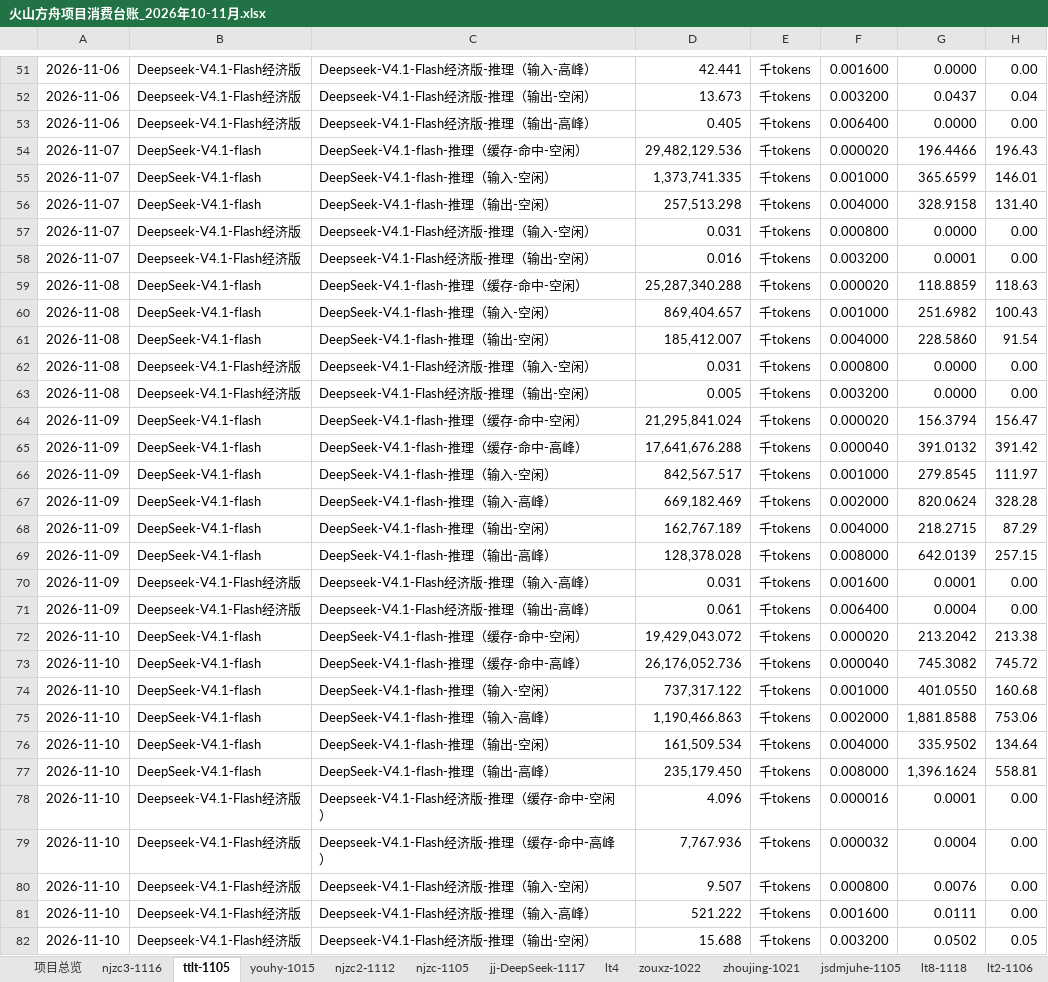
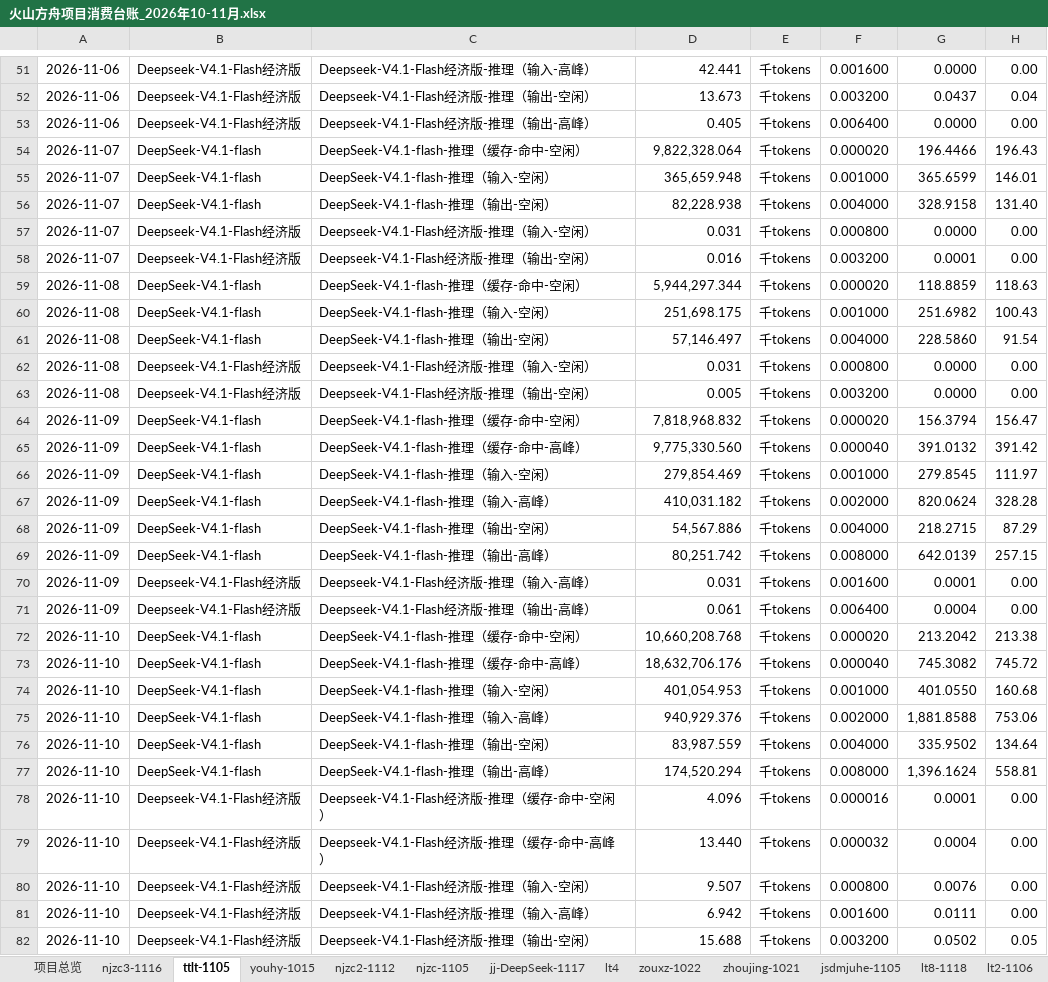
Before and after one commit to shujun-jinyan/volcengine, an Excel workbook: 火山方舟项目消费台账_2026年10-11月.xlsx, sheet ttlt-1105, drawn as a sheet; only a part is shown, gaps mark what is left out; values as stored, in another font and other column widths than the file's, no borders; charts and pictures not drawn; the diff covers the shown part only; the diff names each change by its address in the sheet, - before the commit and + after, or states it on an @@ line.

```diff
--- a/火山方舟项目消费台账_2026年10-11月.xlsx (sheet ttlt-1105)
+++ b/火山方舟项目消费台账_2026年10-11月.xlsx (sheet ttlt-1105)
-D54: 29,482,129.536
+D54: 9,822,328.064
-D55: 1,373,741.335
+D55: 365,659.948
-D56: 257,513.298
+D56: 82,228.938
-D59: 25,287,340.288
+D59: 5,944,297.344
-D60: 869,404.657
+D60: 251,698.175
-D61: 185,412.007
+D61: 57,146.497
-D64: 21,295,841.024
+D64: 7,818,968.832
-D65: 17,641,676.288
+D65: 9,775,330.560
-D66: 842,567.517
+D66: 279,854.469
-D67: 669,182.469
+D67: 410,031.182
-D68: 162,767.189
+D68: 54,567.886
-D69: 128,378.028
+D69: 80,251.742
-D72: 19,429,043.072
+D72: 10,660,208.768
-D73: 26,176,052.736
+D73: 18,632,706.176
-D74: 737,317.122
+D74: 401,054.953
-D75: 1,190,466.863
+D75: 940,929.376
-D76: 161,509.534
+D76: 83,987.559
-D77: 235,179.450
+D77: 174,520.294
-D79: 7,767.936
+D79: 13.440
-D81: 521.222
+D81: 6.942
```
Also changed, not shown: 101 edited cells elsewhere in this sheet, sheet youhy-1015, sheet jsdmjuhe-1105, sheet lt4, sheet njzc2-1112, sheet njzc3-1116, sheet njzc-1105, 6 more sheets, 3 other files.
